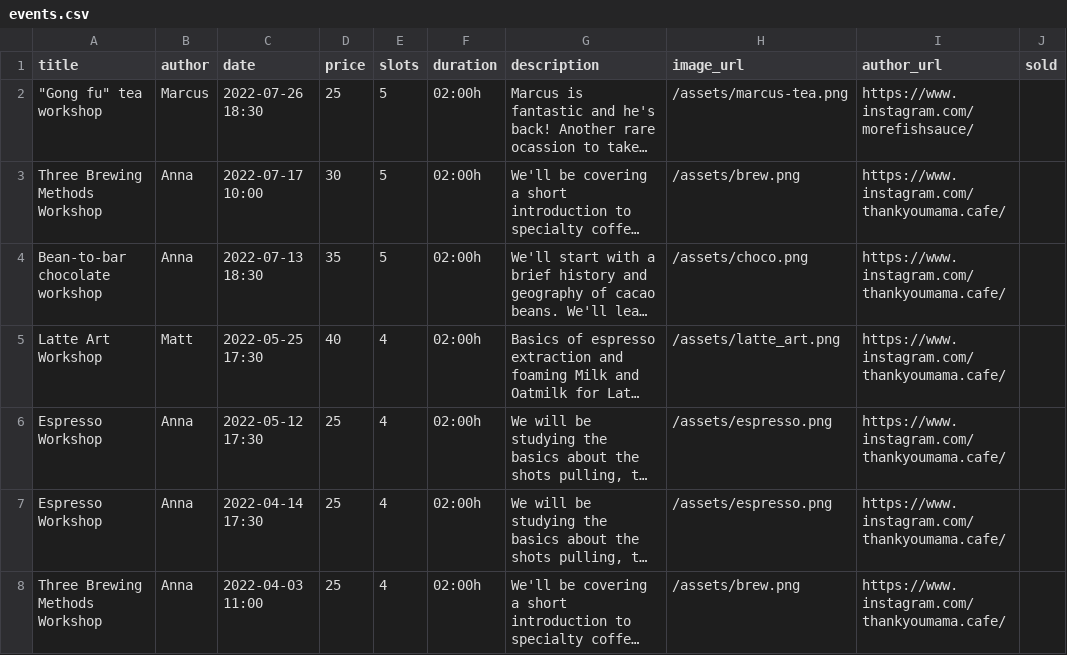
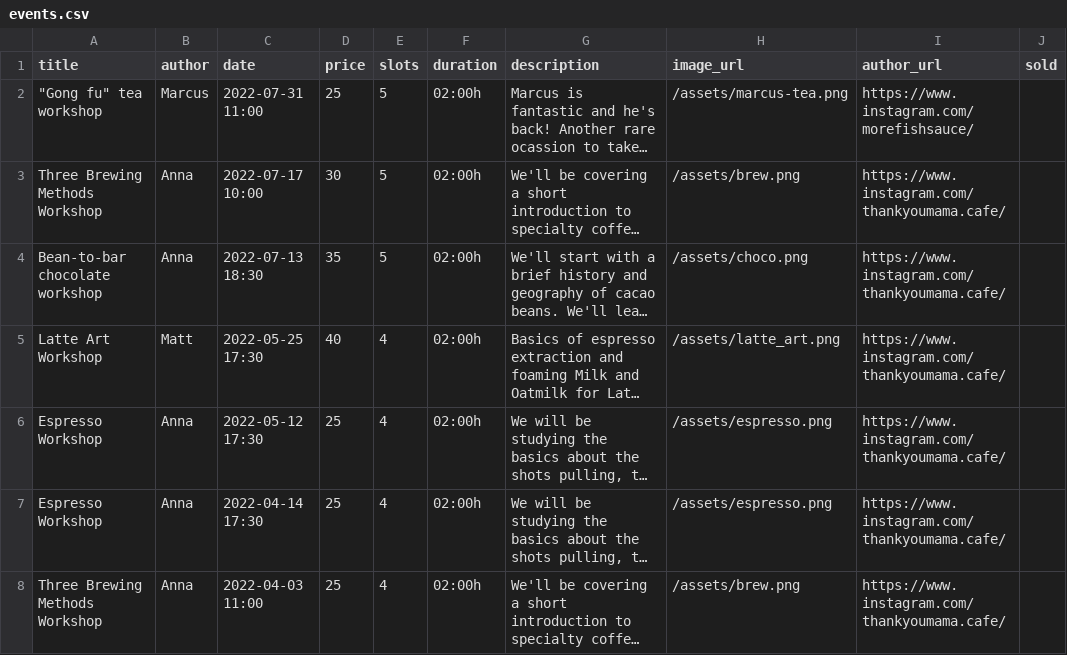
Before and after one commit to thankyoumama/website, a CSV file: _data/events.csv, drawn as a sheet; only a part is shown; long unchanged cells end in …; the diff names each change by its address in the sheet, - before the commit and + after, or states it on an @@ line.

Commit message:
Updated gongfu event date.

```diff
--- a/_data/events.csv
+++ b/_data/events.csv
-C2 (date): 2022-07-26 18:30
+C2 (date): 2022-07-31 11:00
```
